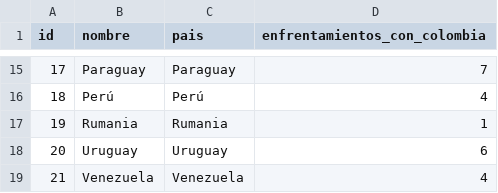
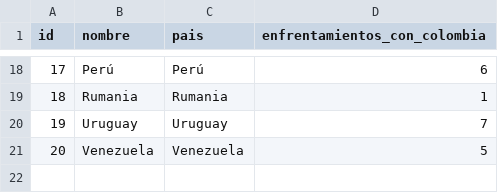
Before and after one commit to 10jechu/FastAPIProject, a CSV file: data/equipos.csv, drawn as a sheet; only a part is shown, gaps mark what is left out; the diff covers the shown part only.

```diff
--- a/data/equipos.csv
+++ b/data/equipos.csv
@@ -15,5 +18,4 @@ id,nombre,pais,enfrentamientos_con_colombia
-17,Paraguay,Paraguay,7
-18,Perú,Perú,4
-19,Rumania,Rumania,1
-20,Uruguay,Uruguay,6
-21,Venezuela,Venezuela,4
+17,Perú,Perú,6
+18,Rumania,Rumania,1
+19,Uruguay,Uruguay,7
+20,Venezuela,Venezuela,5
```
Also changed, not shown: 3 added rows and 27 edited cells elsewhere in this file, data/partidos.csv, data/torneos.csv, 22 other files.
